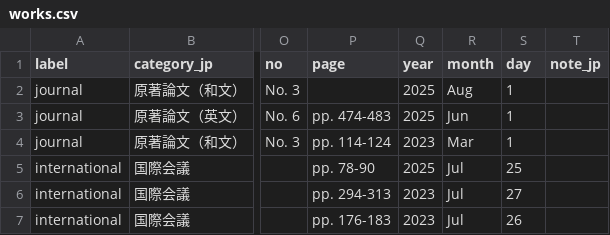
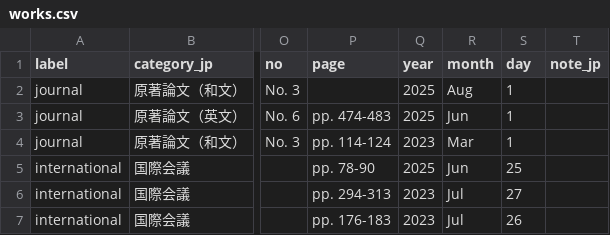
Before and after one commit to masanarius/masanarius.github.io, a CSV file: csv/works.csv, drawn as a sheet; only a part is shown, gaps mark what is left out; the diff names each change by its address in the sheet, - before the commit and + after, or states it on an @@ line.

Commit message:
Update works.csv

```diff
--- a/csv/works.csv
+++ b/csv/works.csv
-R5 (month): Jul
+R5 (month): Jun
```
